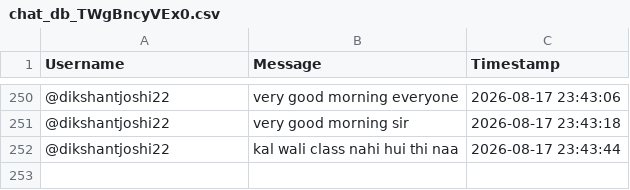
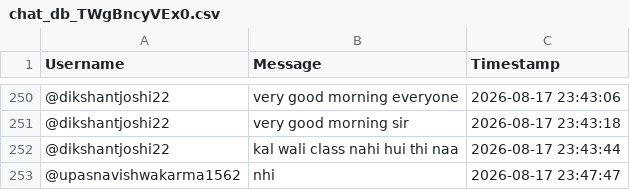
Before and after one commit to sjskkaka281/Ytsc, a CSV file: chat_db_TWgBncyVEx0.csv, drawn as a sheet; only a part is shown, gaps mark what is left out; the diff names each change by its address in the sheet, - before the commit and + after, or states it on an @@ line.

```diff
--- a/chat_db_TWgBncyVEx0.csv
+++ b/chat_db_TWgBncyVEx0.csv
+row 253: @upasnavishwakarma1562 | nhi | 2026-08-17 23:47:47
```
